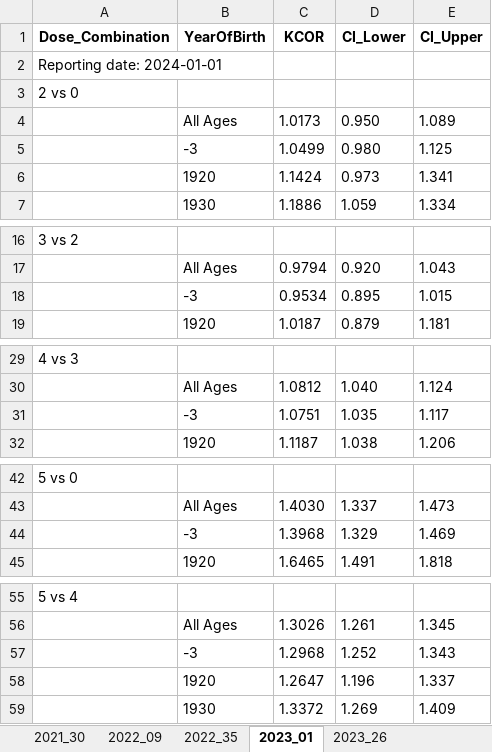
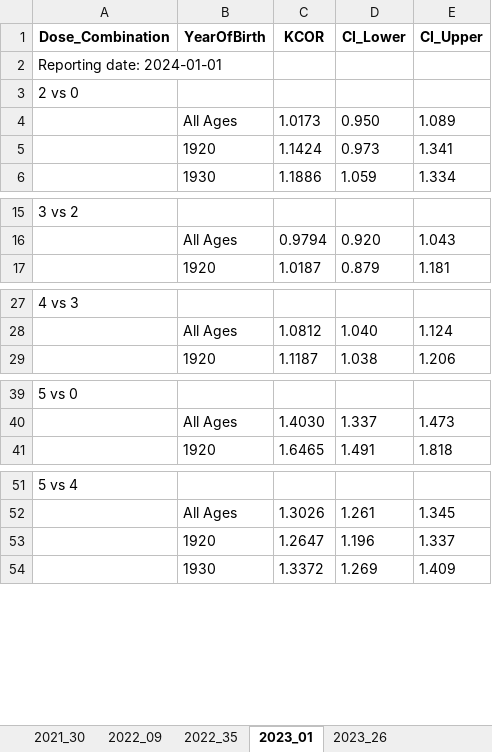
Before and after one commit to skirsch/KCOR, an Excel workbook: data/japan2/KCOR_summary.xlsx, sheet 2023_01, drawn as a sheet; only a part is shown, gaps mark what is left out; values as stored, in another font and other column widths than the file's, no borders; the diff names each change by its address in the sheet, - before the commit and + after, or states it on an @@ line.

```diff
--- a/data/japan2/KCOR_summary.xlsx (sheet 2023_01)
+++ b/data/japan2/KCOR_summary.xlsx (sheet 2023_01)
-row 5:  | -3 | 1.0499 | 0.980 | 1.125
-row 18:  | -3 | 0.9534 | 0.895 | 1.015
-row 31:  | -3 | 1.0751 | 1.035 | 1.117
-row 44:  | -3 | 1.3968 | 1.329 | 1.469
-row 57:  | -3 | 1.2968 | 1.252 | 1.343
```
Also changed, not shown: sheet 2023_26, sheet 2022_35, sheet 2022_09, sheet 2021_30, 2 other files.
